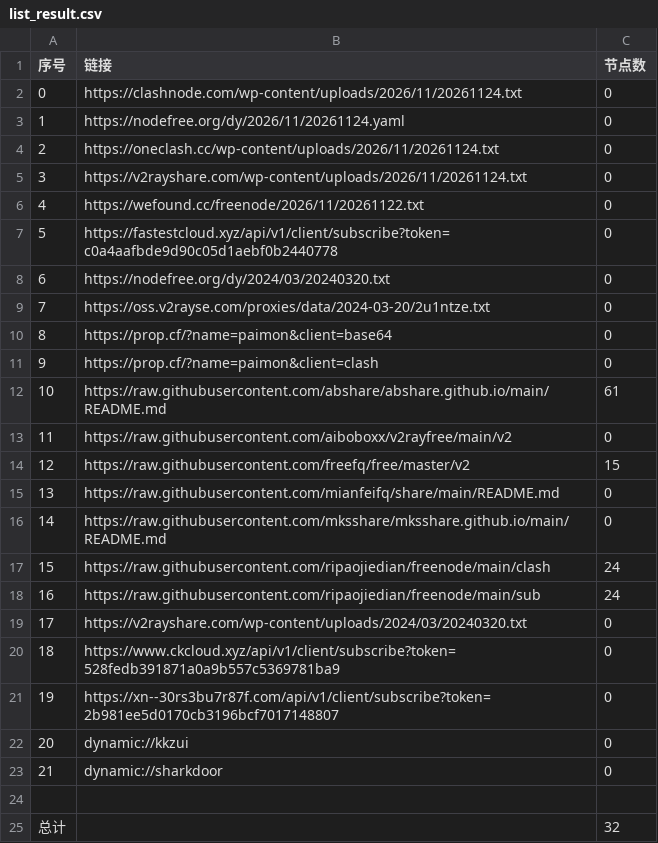
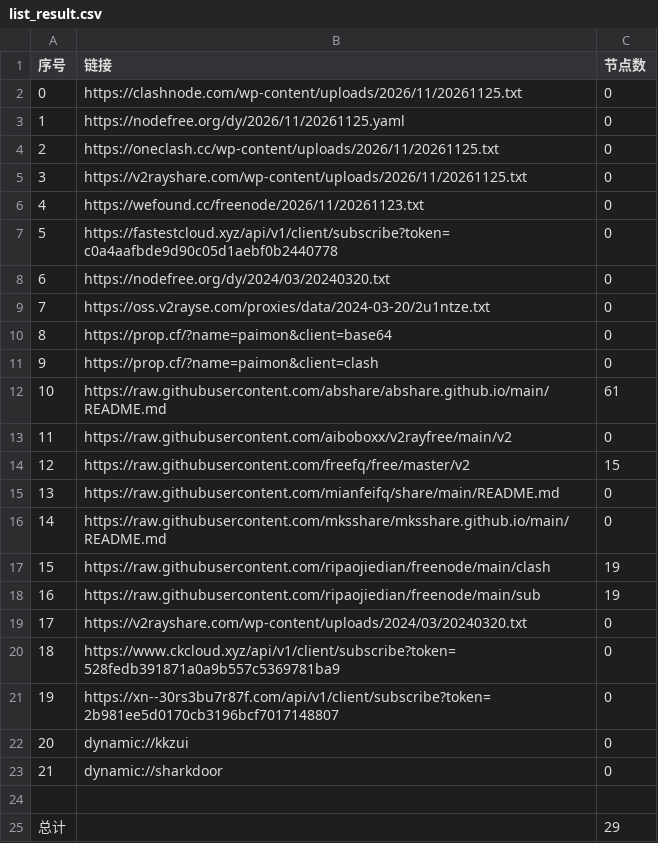
Before and after one commit to yong739/AutoMergePublicNodes, a CSV file: list_result.csv, drawn as a sheet.

```diff
--- a/list_result.csv
+++ b/list_result.csv
@@ -1,7 +1,7 @@
 序号,链接,节点数
-0,https://clashnode.com/wp-content/uploads/2026/11/20261124.txt,0
-1,https://nodefree.org/dy/2026/11/20261124.yaml,0
-2,https://oneclash.cc/wp-content/uploads/2026/11/20261124.txt,0
-3,https://v2rayshare.com/wp-content/uploads/2026/11/20261124.txt,0
-4,https://wefound.cc/freenode/2026/11/20261122.txt,0
+0,https://clashnode.com/wp-content/uploads/2026/11/20261125.txt,0
+1,https://nodefree.org/dy/2026/11/20261125.yaml,0
+2,https://oneclash.cc/wp-content/uploads/2026/11/20261125.txt,0
+3,https://v2rayshare.com/wp-content/uploads/2026/11/20261125.txt,0
+4,https://wefound.cc/freenode/2026/11/20261123.txt,0
 5,https://fastestcloud.xyz/api/v1/client/subscribe?token=c0a4aafbde9d90c05d1aebf0b2440778,0
@@ -16,4 +16,4 @@
 14,https://raw.githubusercontent.com/mksshare/mksshare.github.io/main/README.md,0
-15,https://raw.githubusercontent.com/ripaojiedian/freenode/main/clash,24
-16,https://raw.githubusercontent.com/ripaojiedian/freenode/main/sub,24
+15,https://raw.githubusercontent.com/ripaojiedian/freenode/main/clash,19
+16,https://raw.githubusercontent.com/ripaojiedian/freenode/main/sub,19
 17,https://v2rayshare.com/wp-content/uploads/2024/03/20240320.txt,0
@@ -24,2 +24,2 @@
 
-总计,,32
+总计,,29
```
Also changed, not shown: 8 other files.
